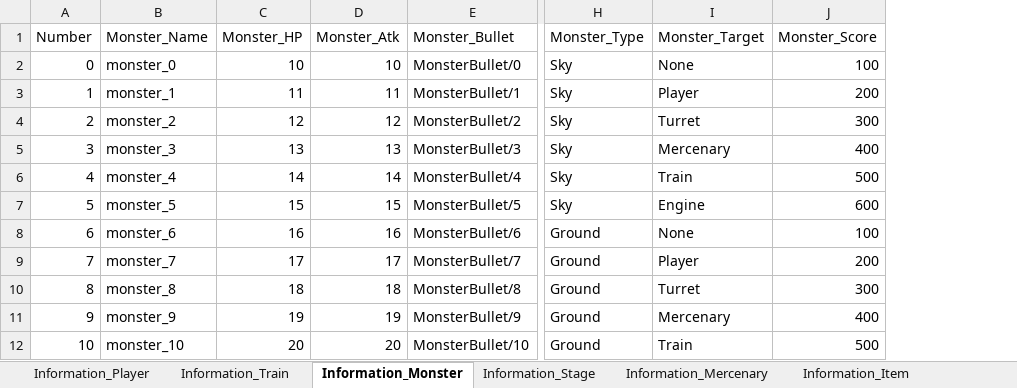
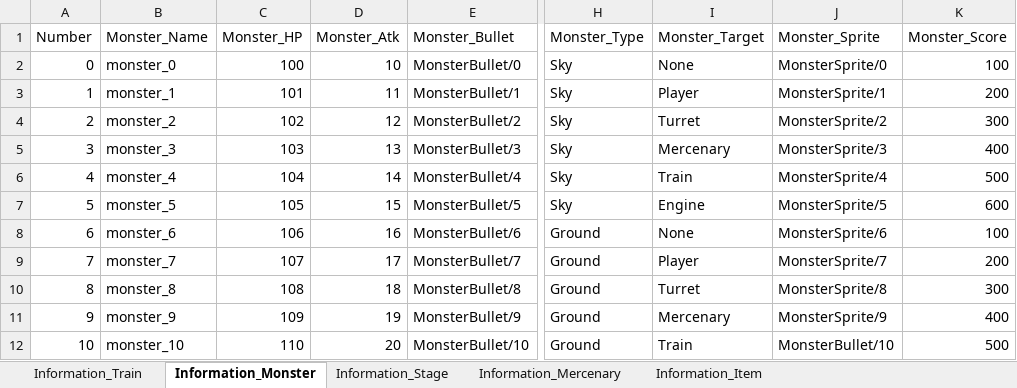
Before and after one commit to kmk5844/NiarT_Pro, an Excel workbook: Train/Assets/Data_Game/Game_DataTable.xlsx, sheet Information_Monster, drawn as a sheet; only a part is shown, gaps mark what is left out; values as stored, in another font and other column widths than the file's, no borders; charts and pictures not drawn; the diff names each change by its address in the sheet, - before the commit and + after, or states it on an @@ line.

```diff
--- a/Train/Assets/Data_Game/Game_DataTable.xlsx (sheet Information_Monster)
+++ b/Train/Assets/Data_Game/Game_DataTable.xlsx (sheet Information_Monster)
-sheet tab: Information_Player
+column J (Monster_Sprite), rows 2-12: MonsterSprite/0 | MonsterSprite/1 | MonsterSprite/2 | MonsterSprite/3 | MonsterSprite/4 | MonsterSprite/5 | MonsterSprite/6 | MonsterSprite/7 | MonsterSprite/8 | MonsterSprite/9 | MonsterBullet/10
-C2 (Monster_HP): 10
+C2 (Monster_HP): 100
-C3 (Monster_HP): 11
+C3 (Monster_HP): 101
-C4 (Monster_HP): 12
+C4 (Monster_HP): 102
-C5 (Monster_HP): 13
+C5 (Monster_HP): 103
-C6 (Monster_HP): 14
+C6 (Monster_HP): 104
-C7 (Monster_HP): 15
+C7 (Monster_HP): 105
-C8 (Monster_HP): 16
+C8 (Monster_HP): 106
-C9 (Monster_HP): 17
+C9 (Monster_HP): 107
-C10 (Monster_HP): 18
+C10 (Monster_HP): 108
-C11 (Monster_HP): 19
+C11 (Monster_HP): 109
-C12 (Monster_HP): 20
+C12 (Monster_HP): 110
```
Also changed, not shown: sheet Information_Stage, charts or pictures, 58 other files.
